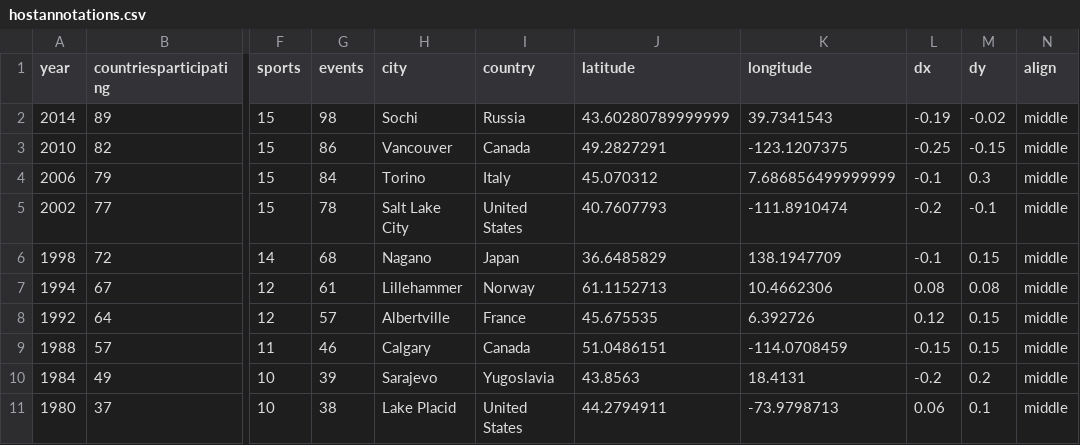
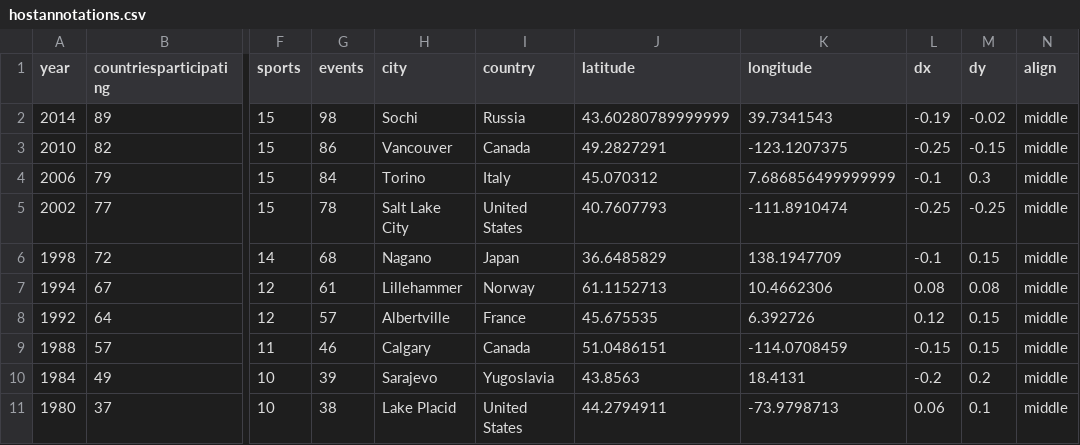
Before and after one commit to elbertwang3/winterolympics, a CSV file: data/hostannotations.csv, drawn as a sheet; only a part is shown, gaps mark what is left out; the diff names each change by its address in the sheet, - before the commit and + after, or states it on an @@ line.

```diff
--- a/data/hostannotations.csv
+++ b/data/hostannotations.csv
-L5 (dx): -0.2
+L5 (dx): -0.25
-M5 (dy): -0.1
+M5 (dy): -0.25
```
Also changed, not shown: 3 other files.
